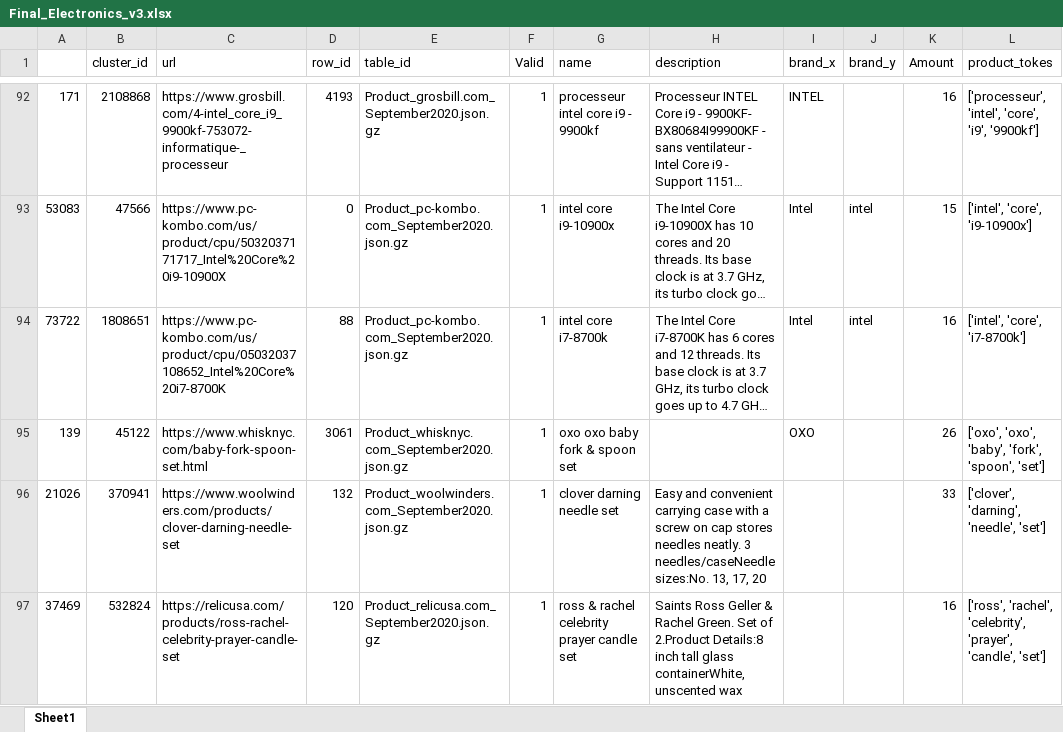
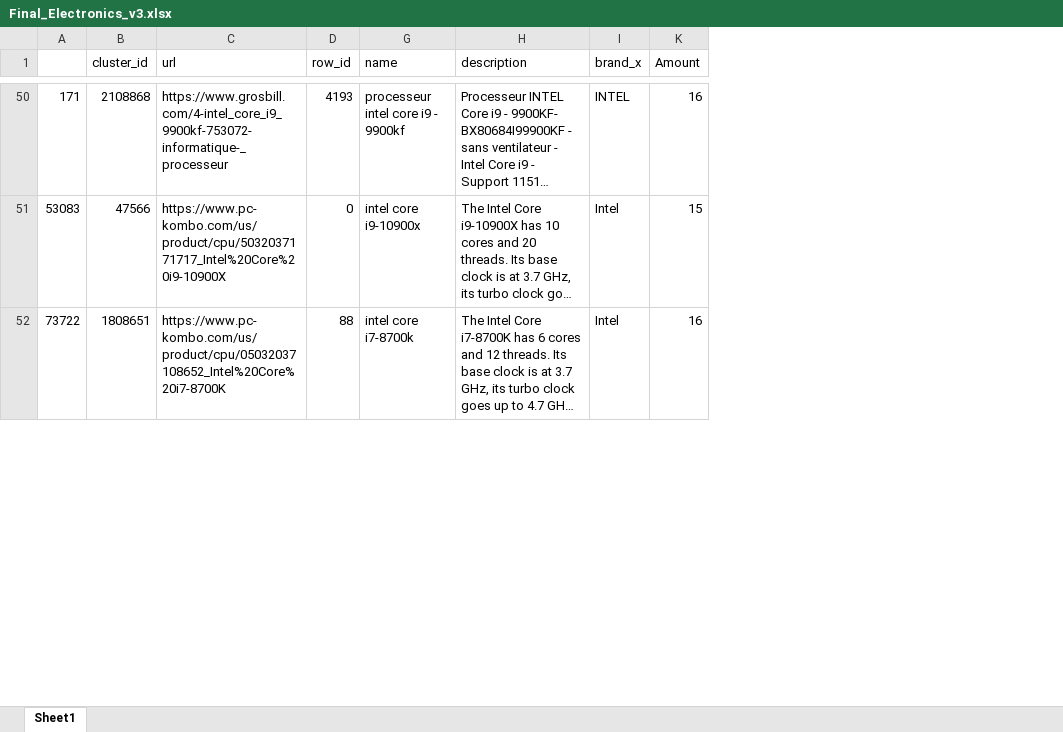
Before and after one commit to NiklasSabel/data_integration_using_deep_learning, an Excel workbook: notebooks/Final_Electronics_v3.xlsx, sheet Sheet1, drawn as a sheet; only a part is shown, gaps mark what is left out; long unchanged cells end in …; values as stored, in another font and other column widths than the file's, no cell formats; the diff covers the shown part only; the diff names each change by its address in the sheet, - before the commit and + after, or states it on an @@ line.

```diff
--- a/notebooks/Final_Electronics_v3.xlsx (sheet Sheet1)
+++ b/notebooks/Final_Electronics_v3.xlsx (sheet Sheet1)
@@ column E (table_id) hidden, rows 92-94: Product_grosbill.com_September2020.json.gz | Product_pc-kombo.com_September2020.json.gz | Product_pc-kombo.com_September2020.json.gz @@
@@ column F (Valid) hidden, rows 92-94: all 1 @@
@@ column J (brand_y) hidden, rows 93-94: intel | intel @@
@@ column L (product_tokes) hidden, rows 92-94: ['processeur', 'intel', 'core', 'i9', '9900kf'] | ['intel', 'core', 'i9-10900x'] | ['intel', 'core', 'i7-8700k'] @@
-row 95: 139 | 45122 | https://www.whisknyc.com/baby-fork-spoon-set.html | 3061 | Product_whisknyc.com_September2020.json.gz | 1 | oxo oxo baby fork & spoon set |  | OXO |  | 26 | ['oxo', 'oxo', 'baby', 'fork', 'spoon', 'set']
-row 96: 21026 | 370941 | https://www.woolwinders.com/products/clover-darning-needle-set | 132 | Product_woolwinders.com_September2020.json.gz | 1 | clover darning needle set | Easy and convenient carrying case with a screw on cap stores needles neatly. 3 needles/caseNeedle sizes:No. 13, 17, 20 |  |  | 33 | ['clover', 'darning', 'needle', 'set']
-row 97: 37469 | 532824 | https://relicusa.com/products/ross-rachel-celebrity-prayer-candle-set | 120 | Product_relicusa.com_September2020.json.gz | 1 | ross & rachel celebrity prayer candle set | Saints Ross Geller & Rachel Green. Set of 2.Product Details:8 inch tall glass containerWhite, unscented wax |  |  | 16 | ['ross', 'rachel', 'celebrity', 'prayer', 'candle', 'set']
```
Also changed, not shown: 51 removed rows elsewhere in this sheet, cell formats, 2 other files.
